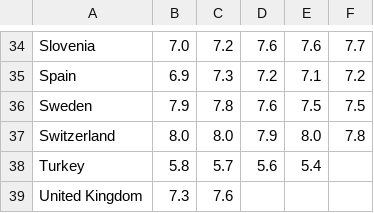
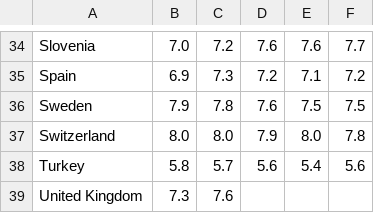
Before and after one commit to Qery-Data/Life-Satisfaction-Europe, a CSV file: data/Eurostat_Life_Satisfaction_Overall_Time.csv, drawn as a sheet; only a part is shown, gaps mark what is left out.

```diff
--- a/data/Eurostat_Life_Satisfaction_Overall_Time.csv
+++ b/data/Eurostat_Life_Satisfaction_Overall_Time.csv
@@ -37,3 +37,3 @@ Sweden,7.9,7.8,7.6,7.5,7.5
 Switzerland,8.0,8.0,7.9,8.0,7.8
-Turkey,5.8,5.7,5.6,5.4,
+Turkey,5.8,5.7,5.6,5.4,5.6
 United Kingdom,7.3,7.6,,,
```
Also changed, not shown: data/Eurostat_Life_Satisfaction_Overall_Age_Old.csv, data/Eurostat_Life_Satisfaction_Overall_Age_Young.csv.
